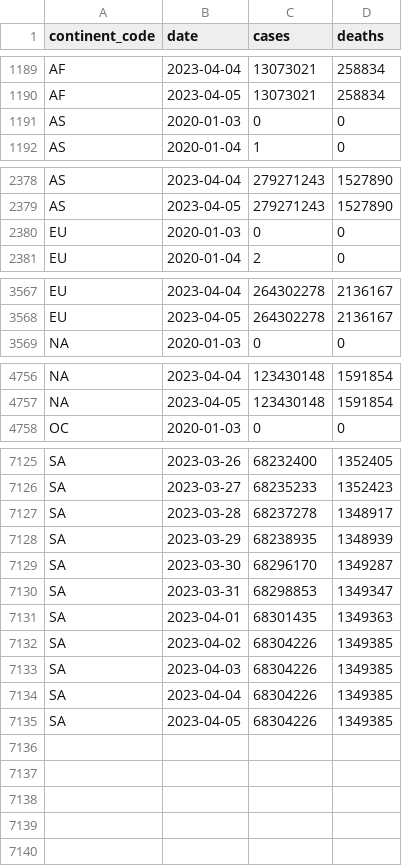
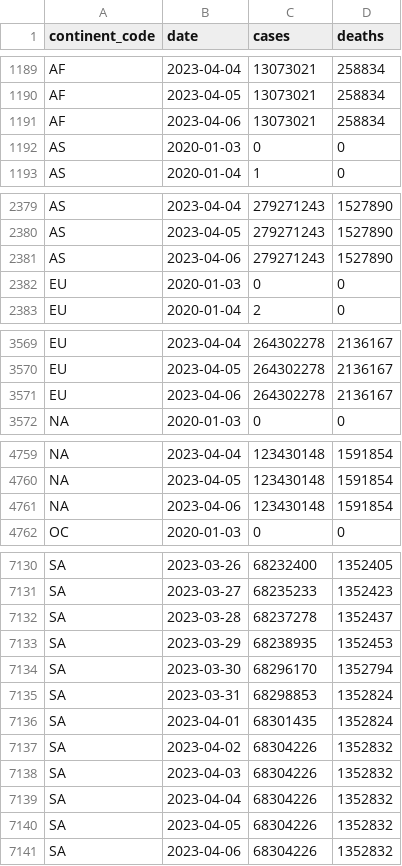
Before and after one commit to covid-open-data/xform-casecount-who, a CSV file: output/continents.csv, drawn as a sheet; only a part is shown, gaps mark what is left out; the diff covers the shown part only.

```diff
--- a/output/continents.csv
+++ b/output/continents.csv
@@ -1190,2 +1190,3 @@ AF,2023-04-04,13073021,258834
 AF,2023-04-05,13073021,258834
+AF,2023-04-06,13073021,258834
 AS,2020-01-03,0,0
@@ -2379,2 +2380,3 @@ AS,2023-04-04,279271243,1527890
 AS,2023-04-05,279271243,1527890
+AS,2023-04-06,279271243,1527890
 EU,2020-01-03,0,0
@@ -3568,2 +3570,3 @@ EU,2023-04-04,264302278,2136167
 EU,2023-04-05,264302278,2136167
+EU,2023-04-06,264302278,2136167
 "NA",2020-01-03,0,0
@@ -4757,2 +4760,3 @@ EU,2023-04-05,264302278,2136167
 "NA",2023-04-05,123430148,1591854
+"NA",2023-04-06,123430148,1591854
 OC,2020-01-03,0,0
@@ -7126,10 +7131,11 @@ SA,2023-03-26,68232400,1352405
 SA,2023-03-27,68235233,1352423
-SA,2023-03-28,68237278,1348917
-SA,2023-03-29,68238935,1348939
-SA,2023-03-30,68296170,1349287
-SA,2023-03-31,68298853,1349347
-SA,2023-04-01,68301435,1349363
-SA,2023-04-02,68304226,1349385
-SA,2023-04-03,68304226,1349385
-SA,2023-04-04,68304226,1349385
-SA,2023-04-05,68304226,1349385
+SA,2023-03-28,68237278,1352437
+SA,2023-03-29,68238935,1352453
+SA,2023-03-30,68296170,1352794
+SA,2023-03-31,68298853,1352824
+SA,2023-04-01,68301435,1352824
+SA,2023-04-02,68304226,1352832
+SA,2023-04-03,68304226,1352832
+SA,2023-04-04,68304226,1352832
+SA,2023-04-05,68304226,1352832
+SA,2023-04-06,68304226,1352832
```
Also changed, not shown: 1 added row elsewhere in this file, output/global.csv, output/who_regions.csv.
